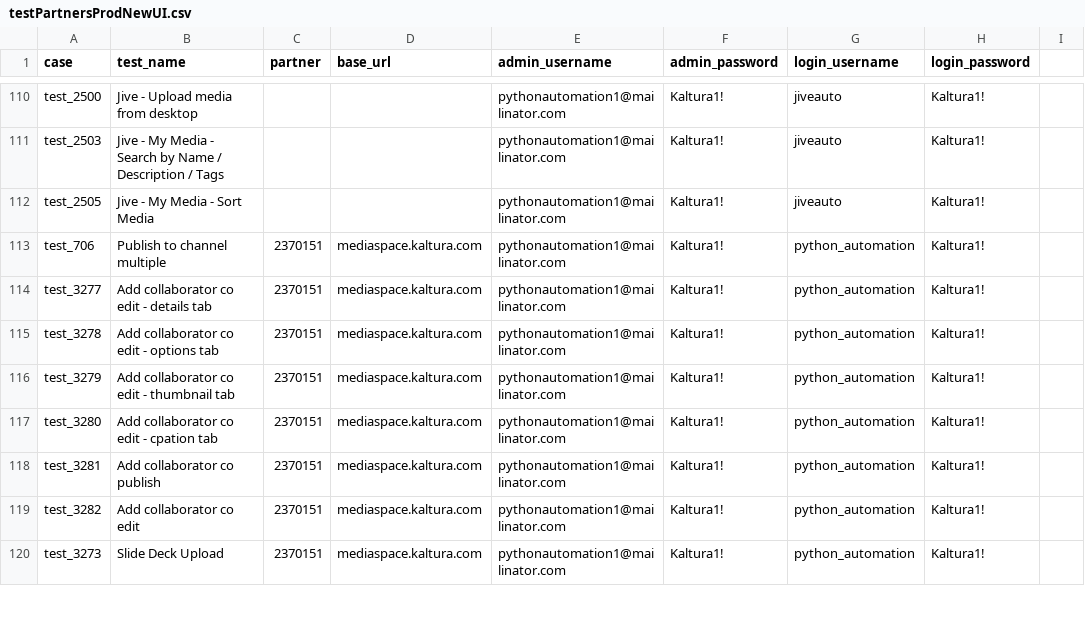
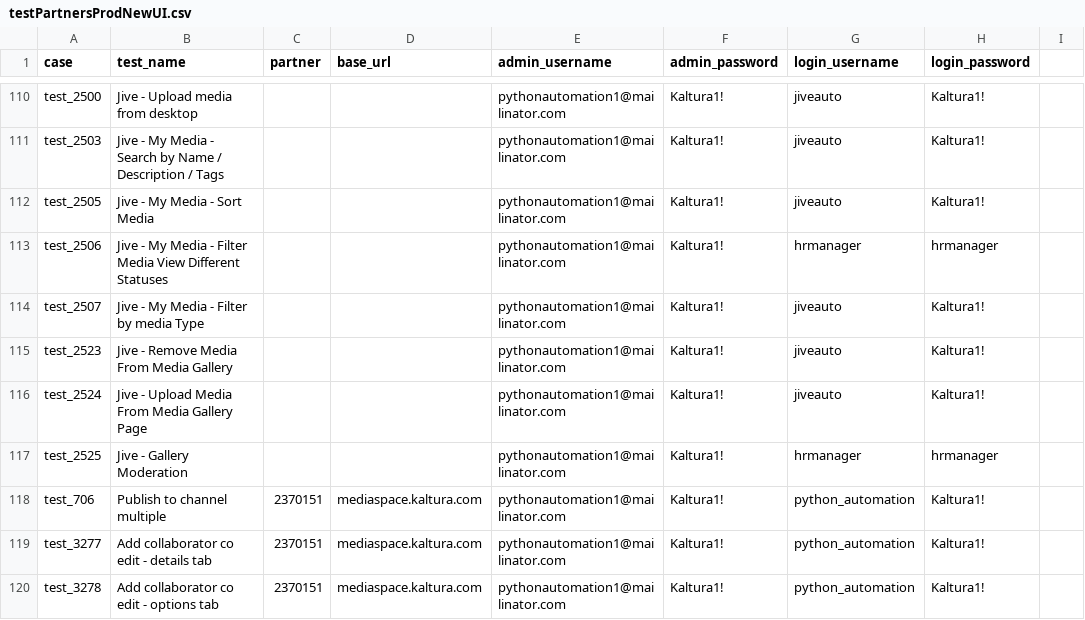
Before and after one commit to NadyaDi/kms-automation, a CSV file: web/ini/testPartnersProdNewUI.csv, drawn as a sheet; only a part is shown, gaps mark what is left out; the shorter side is filled out with more unchanged rows.

Commit message:
added and finished 5 test for jive: 2506,2507,2523,2524,2525

```diff
--- a/web/ini/testPartnersProdNewUI.csv
+++ b/web/ini/testPartnersProdNewUI.csv
@@ -112,2 +112,7 @@ test_2503,Jive - My Media - Search by Name / Description / Tags,,,pythonautomati
 test_2505,Jive - My Media - Sort Media,,,pythonautomation1@mailinator.com,Kaltura1!,jiveauto,Kaltura1!,
+test_2506,Jive - My Media - Filter Media View Different Statuses,,,pythonautomation1@mailinator.com,Kaltura1!,hrmanager,hrmanager,
+test_2507,Jive - My Media - Filter by media Type,,,pythonautomation1@mailinator.com,Kaltura1!,jiveauto,Kaltura1!,
+test_2523,Jive - Remove Media From Media Gallery,,,pythonautomation1@mailinator.com,Kaltura1!,jiveauto,Kaltura1!,
+test_2524,Jive - Upload Media From Media Gallery Page,,,pythonautomation1@mailinator.com,Kaltura1!,jiveauto,Kaltura1!,
+test_2525,Jive - Gallery Moderation,,,pythonautomation1@mailinator.com,Kaltura1!,hrmanager,hrmanager,
 test_706,Publish to channel multiple,2370151,mediaspace.kaltura.com,pythonautomation1@mailinator.com,Kaltura1!,python_automation,Kaltura1!,
```
Also changed, not shown: web/ini/testPartnersTestingNewUI.csv, web/ini/testSet.csv, 8 other files.
